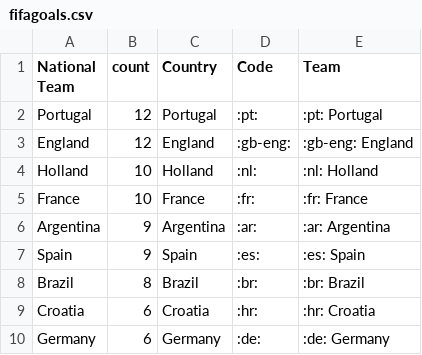
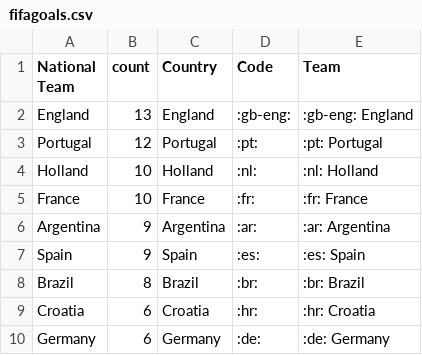
Before and after one commit to sahanjournal/primary-results-2025, a CSV file: fifagoals.csv, drawn as a sheet; only a part is shown; removed rows and columns are numbered as before the commit, all else as after; the diff names each change by its address in the sheet, - before the commit and + after, or states it on an @@ line.

```diff
--- a/fifagoals.csv
+++ b/fifagoals.csv
+row 2: England | 13 | England | :gb-eng: | :gb-eng: England
-row 3: England | 12 | England | :gb-eng: | :gb-eng: England
```
